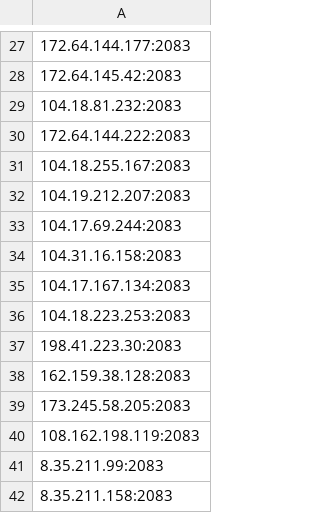
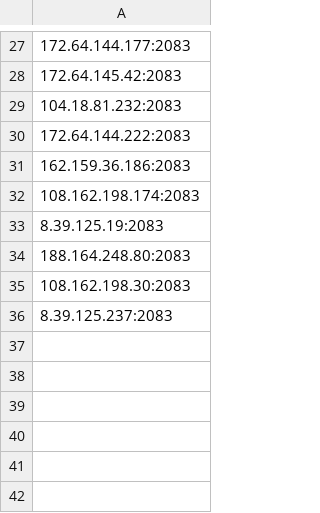
Before and after one commit to icedog111/besti_p, a CSV file: ip.csv, drawn as a sheet; only a part is shown, gaps mark what is left out.

Commit message:
Update IP list (Selenium Mixed)

```diff
--- a/ip.csv
+++ b/ip.csv
@@ -30,13 +30,7 @@
 172.64.144.222:2083
-104.18.255.167:2083
-104.19.212.207:2083
-104.17.69.244:2083
-104.31.16.158:2083
-104.17.167.134:2083
-104.18.223.253:2083
-198.41.223.30:2083
-162.159.38.128:2083
-173.245.58.205:2083
-108.162.198.119:2083
-8.35.211.99:2083
-8.35.211.158:2083
+162.159.36.186:2083
+108.162.198.174:2083
+8.39.125.19:2083
+188.164.248.80:2083
+108.162.198.30:2083
+8.39.125.237:2083
```
